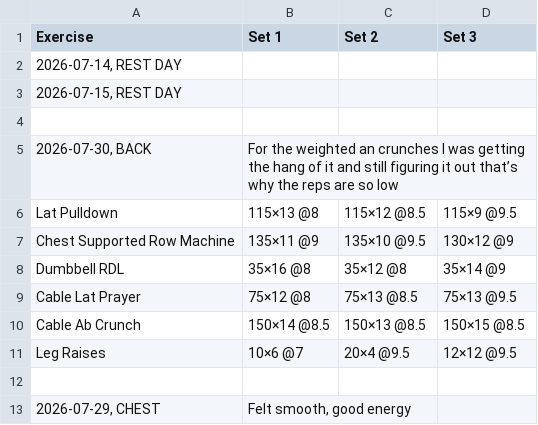
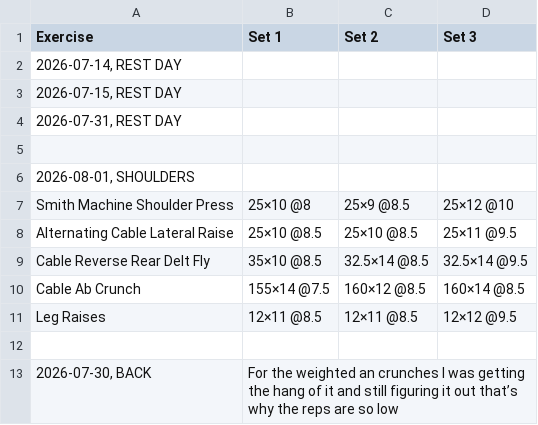
Before and after one commit to brother12334/IronLog, a CSV file: ironlog/phineas/workout-log.csv, drawn as a sheet; only a part is shown; the shorter side is filled out with more unchanged rows; the diff names each change by its address in the sheet, - before the commit and + after, or states it on an @@ line.

Commit message:
Workout log, Phineas, 8/2/2026, 12:49:08 AM

```diff
--- a/ironlog/phineas/workout-log.csv
+++ b/ironlog/phineas/workout-log.csv
+row 4: 2026-07-31, REST DAY
+row 5: (empty)
+row 6: 2026-08-01, SHOULDERS
+row 7: Smith Machine Shoulder Press | 25×10 @8 | 25×9 @8.5 | 25×12 @10
+row 8: Alternating Cable Lateral Raise | 25×10 @8.5 | 25×10 @8.5 | 25×11 @9.5
+row 9: Cable Reverse Rear Delt Fly | 35×10 @8.5 | 32.5×14 @8.5 | 32.5×14 @9.5
+row 10: Cable Ab Crunch | 155×14 @7.5 | 160×12 @8.5 | 160×14 @8.5
+row 11: Leg Raises | 12×11 @8.5 | 12×11 @8.5 | 12×12 @9.5
```
